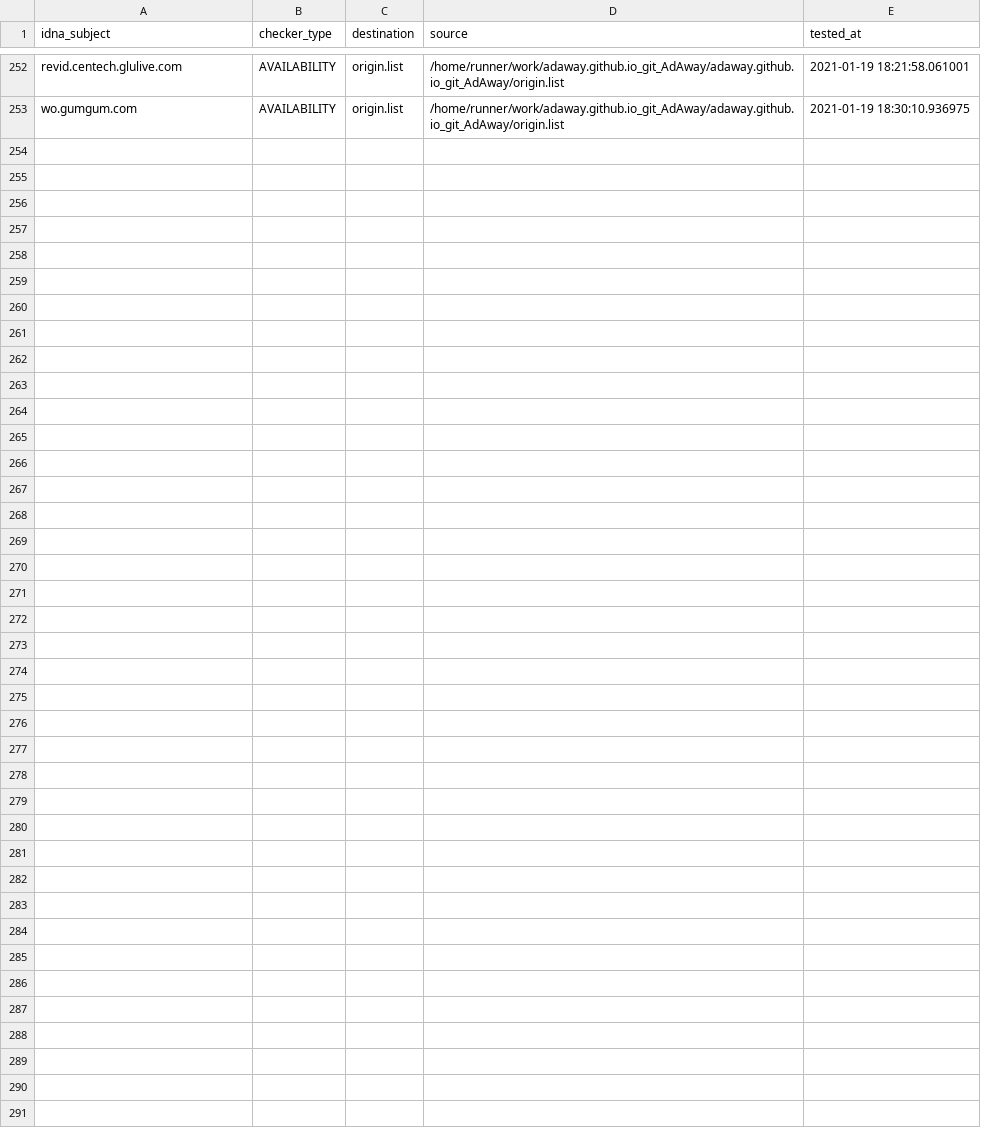
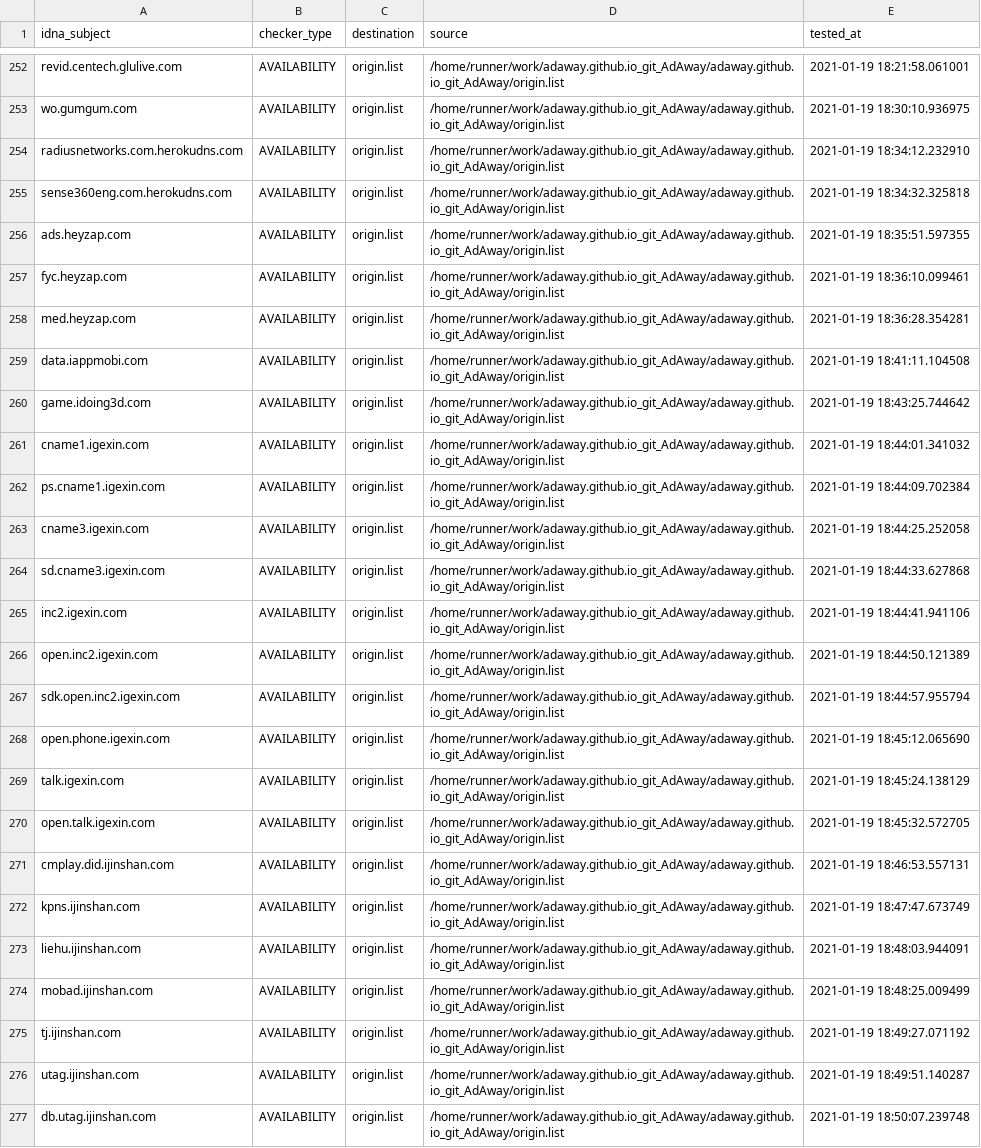
Before and after one commit to dead-hosts/adaway.github.io_git_AdAway, a CSV file: .pyfunceble/inactive.csv, drawn as a sheet; only a part is shown, gaps mark what is left out; the diff names each change by its address in the sheet, - before the commit and + after, or states it on an @@ line.

Commit message:
[Autosave][Dead-Hosts::adaway.github.io_git_AdAway]

```diff
--- a/.pyfunceble/inactive.csv
+++ b/.pyfunceble/inactive.csv
+row 254: radiusnetworks.com.herokudns.com | AVAILABILITY | origin.list | /home/runner/work/adaway.github.io_git_AdAway/adaway.github.io_git_AdAway/origin.list | 2021-01-19 18:34:12.232910
+row 255: sense360eng.com.herokudns.com | AVAILABILITY | origin.list | /home/runner/work/adaway.github.io_git_AdAway/adaway.github.io_git_AdAway/origin.list | 2021-01-19 18:34:32.325818
+row 256: ads.heyzap.com | AVAILABILITY | origin.list | /home/runner/work/adaway.github.io_git_AdAway/adaway.github.io_git_AdAway/origin.list | 2021-01-19 18:35:51.597355
+row 257: fyc.heyzap.com | AVAILABILITY | origin.list | /home/runner/work/adaway.github.io_git_AdAway/adaway.github.io_git_AdAway/origin.list | 2021-01-19 18:36:10.099461
+row 258: med.heyzap.com | AVAILABILITY | origin.list | /home/runner/work/adaway.github.io_git_AdAway/adaway.github.io_git_AdAway/origin.list | 2021-01-19 18:36:28.354281
+row 259: data.iappmobi.com | AVAILABILITY | origin.list | /home/runner/work/adaway.github.io_git_AdAway/adaway.github.io_git_AdAway/origin.list | 2021-01-19 18:41:11.104508
+row 260: game.idoing3d.com | AVAILABILITY | origin.list | /home/runner/work/adaway.github.io_git_AdAway/adaway.github.io_git_AdAway/origin.list | 2021-01-19 18:43:25.744642
+row 261: cname1.igexin.com | AVAILABILITY | origin.list | /home/runner/work/adaway.github.io_git_AdAway/adaway.github.io_git_AdAway/origin.list | 2021-01-19 18:44:01.341032
+row 262: ps.cname1.igexin.com | AVAILABILITY | origin.list | /home/runner/work/adaway.github.io_git_AdAway/adaway.github.io_git_AdAway/origin.list | 2021-01-19 18:44:09.702384
+row 263: cname3.igexin.com | AVAILABILITY | origin.list | /home/runner/work/adaway.github.io_git_AdAway/adaway.github.io_git_AdAway/origin.list | 2021-01-19 18:44:25.252058
+row 264: sd.cname3.igexin.com | AVAILABILITY | origin.list | /home/runner/work/adaway.github.io_git_AdAway/adaway.github.io_git_AdAway/origin.list | 2021-01-19 18:44:33.627868
+row 265: inc2.igexin.com | AVAILABILITY | origin.list | /home/runner/work/adaway.github.io_git_AdAway/adaway.github.io_git_AdAway/origin.list | 2021-01-19 18:44:41.941106
+row 266: open.inc2.igexin.com | AVAILABILITY | origin.list | /home/runner/work/adaway.github.io_git_AdAway/adaway.github.io_git_AdAway/origin.list | 2021-01-19 18:44:50.121389
+row 267: sdk.open.inc2.igexin.com | AVAILABILITY | origin.list | /home/runner/work/adaway.github.io_git_AdAway/adaway.github.io_git_AdAway/origin.list | 2021-01-19 18:44:57.955794
+row 268: open.phone.igexin.com | AVAILABILITY | origin.list | /home/runner/work/adaway.github.io_git_AdAway/adaway.github.io_git_AdAway/origin.list | 2021-01-19 18:45:12.065690
+row 269: talk.igexin.com | AVAILABILITY | origin.list | /home/runner/work/adaway.github.io_git_AdAway/adaway.github.io_git_AdAway/origin.list | 2021-01-19 18:45:24.138129
+row 270: open.talk.igexin.com | AVAILABILITY | origin.list | /home/runner/work/adaway.github.io_git_AdAway/adaway.github.io_git_AdAway/origin.list | 2021-01-19 18:45:32.572705
+row 271: cmplay.did.ijinshan.com | AVAILABILITY | origin.list | /home/runner/work/adaway.github.io_git_AdAway/adaway.github.io_git_AdAway/origin.list | 2021-01-19 18:46:53.557131
+row 272: kpns.ijinshan.com | AVAILABILITY | origin.list | /home/runner/work/adaway.github.io_git_AdAway/adaway.github.io_git_AdAway/origin.list | 2021-01-19 18:47:47.673749
+row 273: liehu.ijinshan.com | AVAILABILITY | origin.list | /home/runner/work/adaway.github.io_git_AdAway/adaway.github.io_git_AdAway/origin.list | 2021-01-19 18:48:03.944091
+row 274: mobad.ijinshan.com | AVAILABILITY | origin.list | /home/runner/work/adaway.github.io_git_AdAway/adaway.github.io_git_AdAway/origin.list | 2021-01-19 18:48:25.009499
+row 275: tj.ijinshan.com | AVAILABILITY | origin.list | /home/runner/work/adaway.github.io_git_AdAway/adaway.github.io_git_AdAway/origin.list | 2021-01-19 18:49:27.071192
+row 276: utag.ijinshan.com | AVAILABILITY | origin.list | /home/runner/work/adaway.github.io_git_AdAway/adaway.github.io_git_AdAway/origin.list | 2021-01-19 18:49:51.140287
+row 277: db.utag.ijinshan.com | AVAILABILITY | origin.list | /home/runner/work/adaway.github.io_git_AdAway/adaway.github.io_git_AdAway/origin.list | 2021-01-19 18:50:07.239748
```
Also changed, not shown: .pyfunceble/whois.csv, 9 other files.
